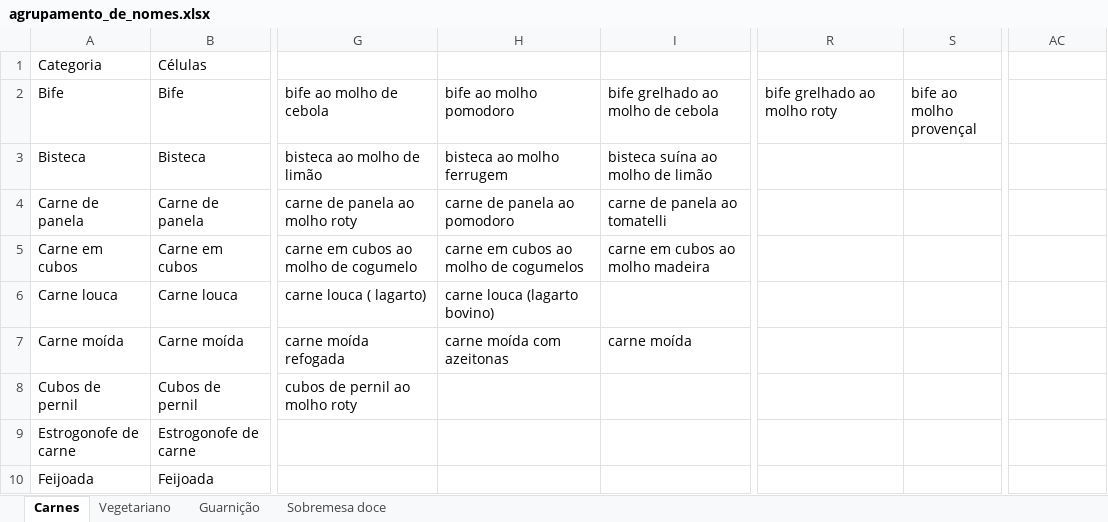
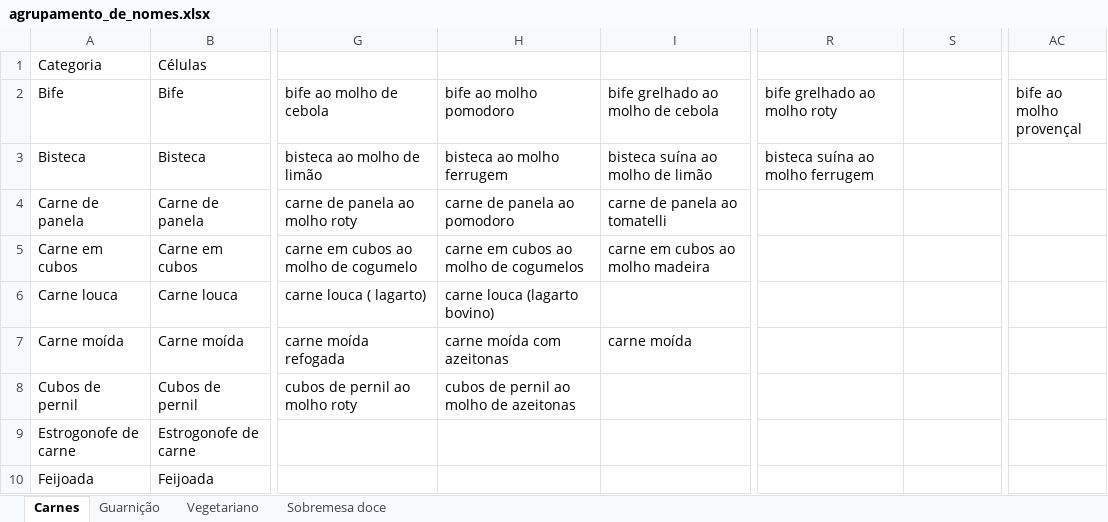
Before and after one commit to rafaelcarmanhani/projeto-ru, an Excel workbook: previsao/data/data treatment/agrupamento_de_nomes.xlsx, sheet Carnes, drawn as a sheet; only a part is shown, gaps mark what is left out; values as stored, in another font and other column widths than the file's, no borders; the diff covers the shown part only; the diff names each change by its address in the sheet, - before the commit and + after, or states it on an @@ line.

```diff
--- a/previsao/data/data treatment/agrupamento_de_nomes.xlsx (sheet Carnes)
+++ b/previsao/data/data treatment/agrupamento_de_nomes.xlsx (sheet Carnes)
@@ sheet tab order changed: Carnes | Guarnição | Vegetariano | Sobremesa doce @@
-S2: bife ao molho provençal
+S2: (empty)
-AC2: (empty)
+AC2: bife ao molho provençal
-R3 (bife grelhado ao molho roty): (empty)
+R3 (bife grelhado ao molho roty): bisteca suína ao molho ferrugem
-H8 (bife ao molho pomodoro): (empty)
+H8 (bife ao molho pomodoro): cubos de pernil ao molho de azeitonas
```
Also changed, not shown: 1 added row and 19 edited cells elsewhere in this sheet, sheet Vegetariano, sheet Sobremesa doce, sheet Guarnição, 1 other file.
